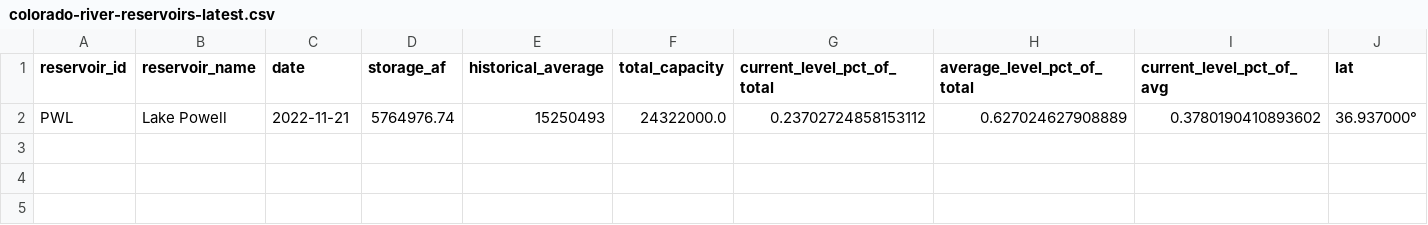
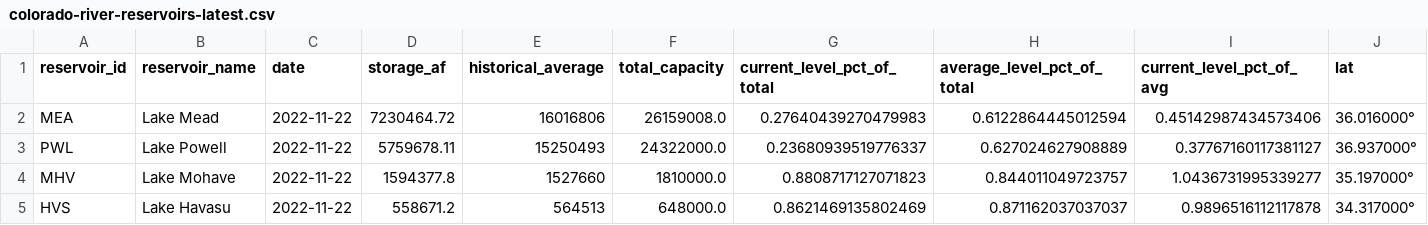
Before and after one commit to datadesk/california-drought-scrapers, a CSV file: data/processed/reservoirs/colorado-river-reservoirs-latest.csv, drawn as a sheet; only a part is shown; addresses are those after the commit; rows hold the shown columns only; the diff names each change by its address in the sheet, - before the commit and + after, or states it on an @@ line.

```diff
--- a/data/processed/reservoirs/colorado-river-reservoirs-latest.csv
+++ b/data/processed/reservoirs/colorado-river-reservoirs-latest.csv
+row 2: MEA | Lake Mead | 2022-11-22 | 7230464.72 | 16016806 | 26159008.0 | 0.27640439270479983 | 0.6122864445012594 | 0.45142987434573406 | 36.016000°
-C3 (date): 2022-11-21
+C3 (date): 2022-11-22
-D3 (storage_af): 5764976.74
+D3 (storage_af): 5759678.11
-G3 (current_level_pct_of_total): 0.23702724858153112
+G3 (current_level_pct_of_total): 0.23680939519776337
-I3 (current_level_pct_of_avg): 0.3780190410893602
+I3 (current_level_pct_of_avg): 0.37767160117381127
+row 4: MHV | Lake Mohave | 2022-11-22 | 1594377.8 | 1527660 | 1810000.0 | 0.8808717127071823 | 0.844011049723757 | 1.0436731995339277 | 35.197000°
+row 5: HVS | Lake Havasu | 2022-11-22 | 558671.2 | 564513 | 648000.0 | 0.8621469135802469 | 0.871162037037037 | 0.9896516112117878 | 34.317000°
```
Also changed, not shown: data/processed/reservoirs/reservoirs-latest.csv, data/processed/reservoirs/reservoirs-statewide-latest.csv, 3 other files.
